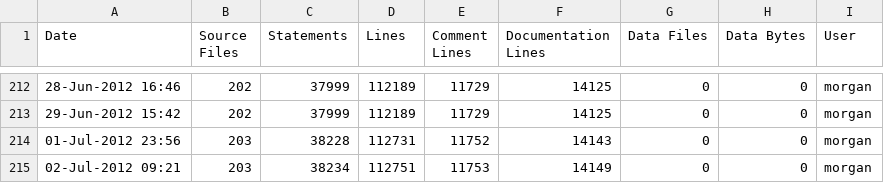
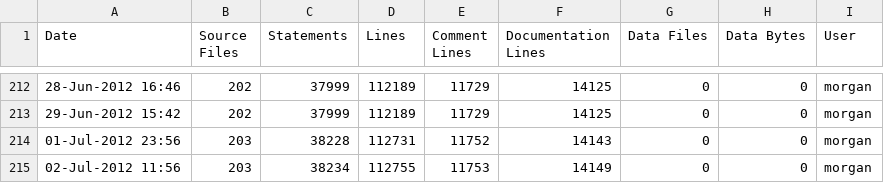
Before and after one commit to A7med-Shoukry/g3d, a CSV file: G3D9/GLG3D.lib/ice-stats.csv, drawn as a sheet; only a part is shown, gaps mark what is left out.

```diff
--- a/G3D9/GLG3D.lib/ice-stats.csv
+++ b/G3D9/GLG3D.lib/ice-stats.csv
@@ -214,2 +214,2 @@
 01-Jul-2012 23:56,203,38228,112731,11752,14143,0,0,"morgan",""
-02-Jul-2012 09:21,203,38234,112751,11753,14149,0,0,"morgan",""
+02-Jul-2012 11:56,203,38234,112755,11753,14149,0,0,"morgan",""
```
Also changed, not shown: G3D9/G3D.lib/ice-stats.csv, 1 other file.
